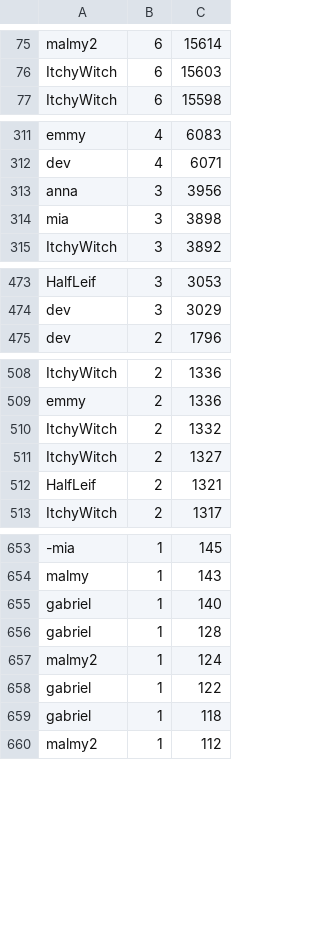
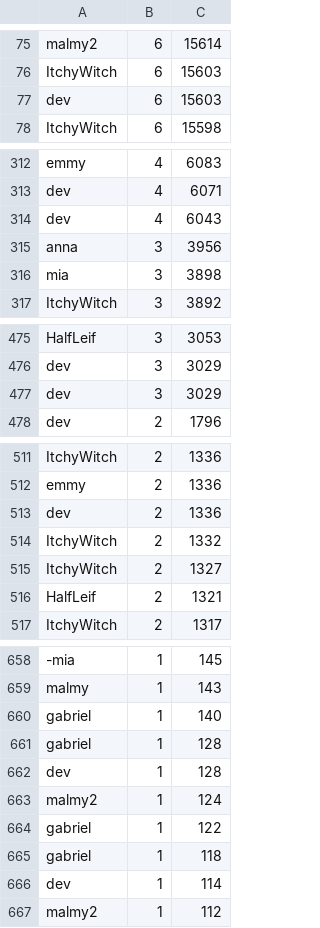
Before and after one commit to HalfLeif/SimplePyGame, a CSV file: data/score.csv, drawn as a sheet; only a part is shown, gaps mark what is left out; the diff covers the shown part only.

```diff
--- a/data/score.csv
+++ b/data/score.csv
@@ -76,2 +76,3 @@ malmy2,6,15614
 ItchyWitch,6,15603
+dev,6,15603
 ItchyWitch,6,15598
@@ -312,2 +313,3 @@ emmy,4,6083
 dev,4,6071
+dev,4,6043
 anna,3,3956
@@ -474,2 +476,3 @@ HalfLeif,3,3053
 dev,3,3029
+dev,3,3029
 dev,2,1796
@@ -509,2 +512,3 @@ ItchyWitch,2,1336
 emmy,2,1336
+dev,2,1336
 ItchyWitch,2,1332
@@ -656,2 +661,3 @@ gabriel,1,140
 gabriel,1,128
+dev,1,128
 malmy2,1,124
@@ -659,2 +665,3 @@ gabriel,1,122
 gabriel,1,118
+dev,1,114
 malmy2,1,112
```
Also changed, not shown: 2 added rows elsewhere in this file, 1 other file.
